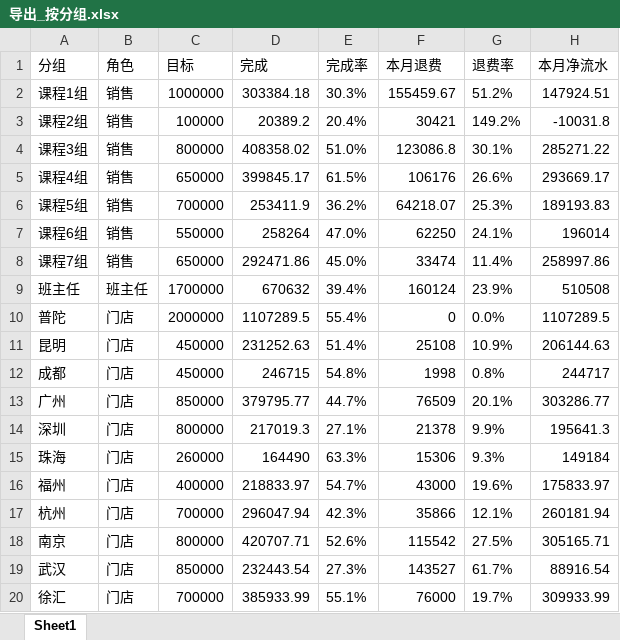
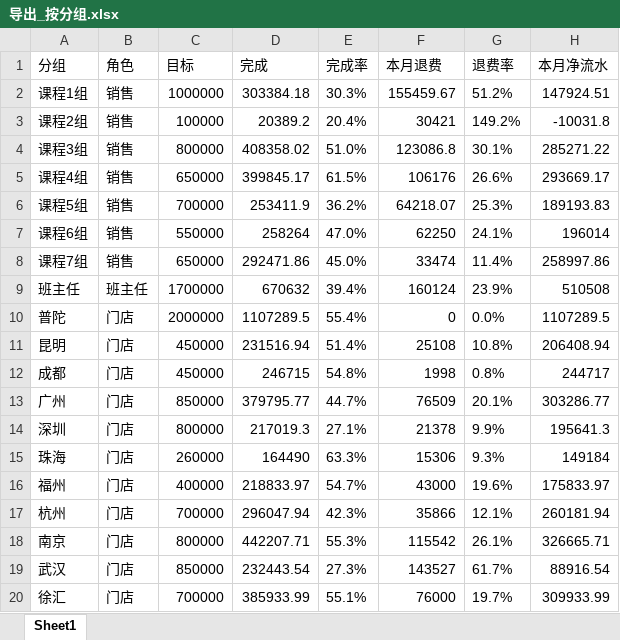
Before and after one commit to fannyqian/my-dashbord-for-guanxin, an Excel workbook: 导出_按分组.xlsx, sheet Sheet1, drawn as a sheet; values as stored, in another font and other column widths than the file's, no borders; the diff names each change by its address in the sheet, - before the commit and + after, or states it on an @@ line.

```diff
--- a/导出_按分组.xlsx (sheet Sheet1)
+++ b/导出_按分组.xlsx (sheet Sheet1)
-D11 (完成): 231252.63
+D11 (完成): 231516.94
-G11 (退费率): 10.9%
+G11 (退费率): 10.8%
-H11 (本月净流水): 206144.63
+H11 (本月净流水): 206408.94
-D18 (完成): 420707.71
+D18 (完成): 442207.71
-E18 (完成率): 52.6%
+E18 (完成率): 55.3%
-G18 (退费率): 27.5%
+G18 (退费率): 26.1%
-H18 (本月净流水): 305165.71
+H18 (本月净流水): 326665.71
```
Also changed, not shown: 产品分析_导出.xlsx, 导出_总表.xlsx, 5 other files.
